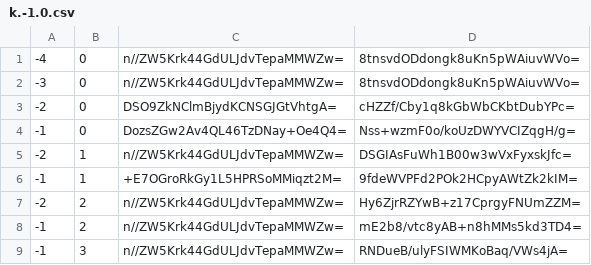
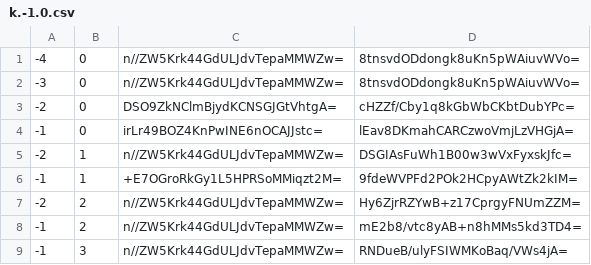
Before and after one commit to counterfitninja/netherlower, a CSV file: tiles/zoom.-1/metadata/k.-1.0.csv, drawn as a sheet.

```diff
--- a/tiles/zoom.-1/metadata/k.-1.0.csv
+++ b/tiles/zoom.-1/metadata/k.-1.0.csv
@@ -3,3 +3,3 @@
 -2,0,DSO9ZkNClmBjydKCNSGJGtVhtgA=,cHZZf/Cby1q8kGbWbCKbtDubYPc=
--1,0,DozsZGw2Av4QL46TzDNay+Oe4Q4=,Nss+wzmF0o/koUzDWYVCIZqgH/g=
+-1,0,irLr49BOZ4KnPwINE6nOCAJJstc=,lEav8DKmahCARCzwoVmjLzVHGjA=
 -2,1,n//ZW5Krk44GdULJdvTepaMMWZw=,DSGIAsFuWh1B00w3wVxFyxskJfc=
```
Also changed, not shown: tiles/zoom.-1/metadata/k.-1.-1.csv, tiles/zoom.-1/metadata/k.0.-1.csv, 42 other files.
